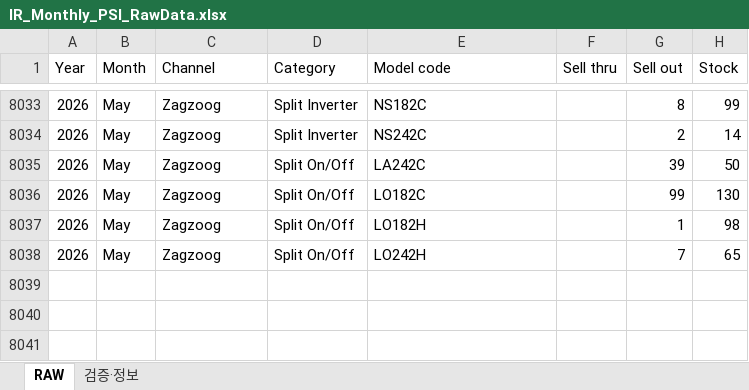
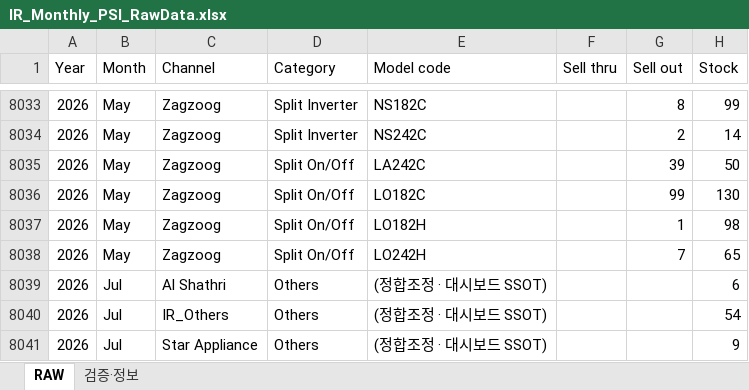
Before and after one commit to perfectjjong/Shaker-MD-App, an Excel workbook: docs/dashboards/ir-monthly-psi/IR_Monthly_PSI_RawData.xlsx, sheet RAW, drawn as a sheet; only a part is shown, gaps mark what is left out; values as stored, in another font and other column widths than the file's, no borders; the diff names each change by its address in the sheet, - before the commit and + after, or states it on an @@ line.

```diff
--- a/docs/dashboards/ir-monthly-psi/IR_Monthly_PSI_RawData.xlsx (sheet RAW)
+++ b/docs/dashboards/ir-monthly-psi/IR_Monthly_PSI_RawData.xlsx (sheet RAW)
+row 8039: 2026 | Jul | Al Shathri | Others | (정합조정 · 대시보드 SSOT) |  |  | 6
+row 8040: 2026 | Jul | IR_Others | Others | (정합조정 · 대시보드 SSOT) |  |  | 54
+row 8041: 2026 | Jul | Star Appliance | Others | (정합조정 · 대시보드 SSOT) |  |  | 9
```
Also changed, not shown: sheet 검증·정보, 1 other file.
